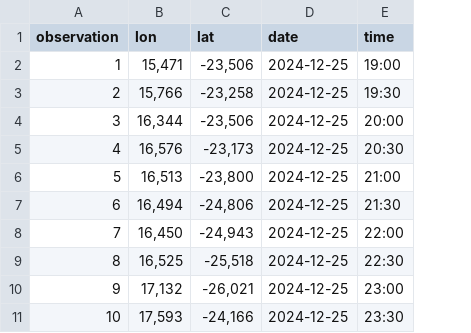
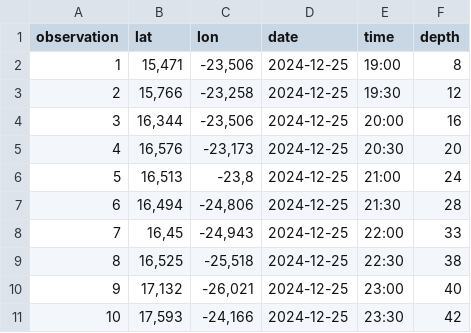
Before and after one commit to davidruizgarci/EnviroRWorkshop_REDUCE, a CSV file: input/dataset.csv, drawn as a sheet; the diff names each change by its address in the sheet, - before the commit and + after, or states it on an @@ line.

```diff
--- a/input/dataset.csv
+++ b/input/dataset.csv
+column F (depth), rows 2-11: 8 | 12 | 16 | 20 | 24 | 28 | 33 | 38 | 40 | 42
-B1: lon
+B1: lat
-C1: lat
+C1: lon
-C6 (lon): -23,800
+C6 (lon): -23,8
-B8 (lat): 16,450
+B8 (lat): 16,45
```
Also changed, not shown: input/Catalog_CMEMS.csv, 5 other files.
